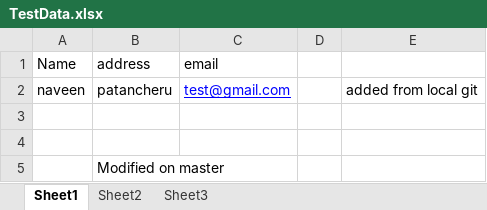
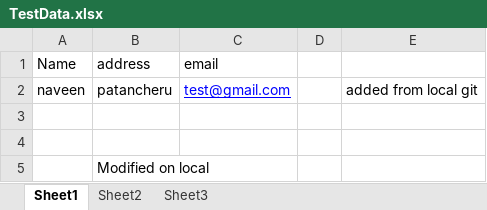
Before and after one commit to naveennvn/JavaCode, an Excel workbook: Collections/Test_Data/TestData.xlsx, sheet Sheet1, drawn as a sheet; values as stored, in another font and other column widths than the file's, no borders; the diff names each change by its address in the sheet, - before the commit and + after, or states it on an @@ line.

Commit message:
modified exce in local

```diff
--- a/Collections/Test_Data/TestData.xlsx (sheet Sheet1)
+++ b/Collections/Test_Data/TestData.xlsx (sheet Sheet1)
-B5 (address): Modified on master
+B5 (address): Modified on local
```
